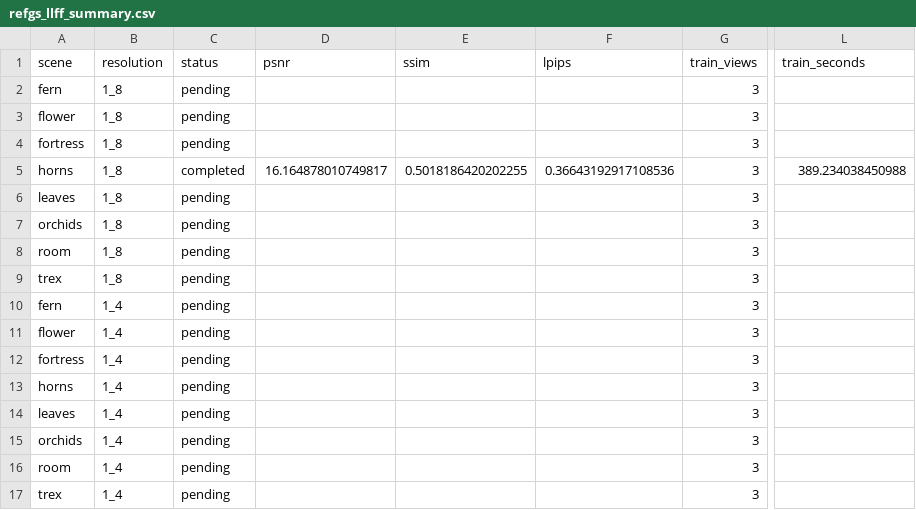
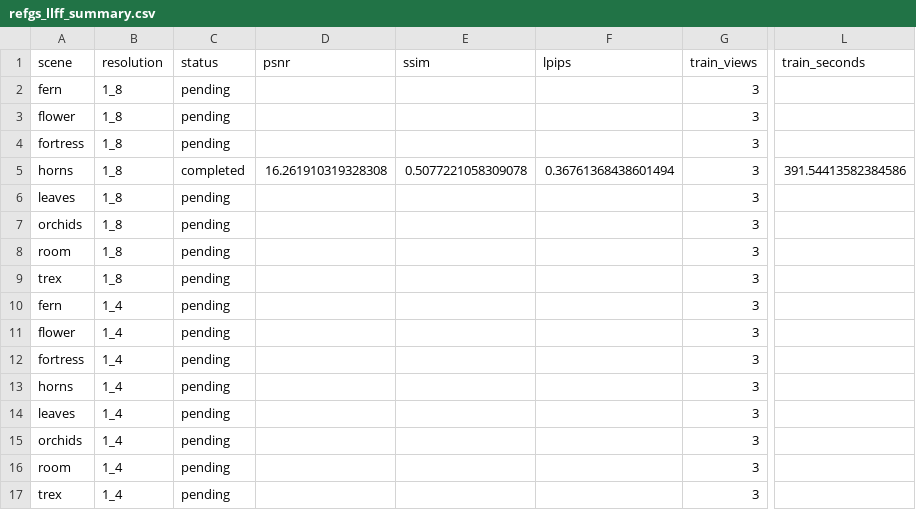
Before and after one commit to Heartcall/Ref-GS, a CSV file: logs/refgs_llff/refgs_llff_summary.csv, drawn as a sheet; only a part is shown, gaps mark what is left out; the diff names each change by its address in the sheet, - before the commit and + after, or states it on an @@ line.

Commit message:
results: record horns LLFF smoke on GPU 2

```diff
--- a/logs/refgs_llff/refgs_llff_summary.csv
+++ b/logs/refgs_llff/refgs_llff_summary.csv
-D5 (psnr): 16.164878010749817
+D5 (psnr): 16.261910319328308
-E5 (ssim): 0.5018186420202255
+E5 (ssim): 0.5077221058309078
-F5 (lpips): 0.36643192917108536
+F5 (lpips): 0.36761368438601494
-L5 (train_seconds): 389.234038450988
+L5 (train_seconds): 391.54413582384586
```
Also changed, not shown: logs/refgs_llff/refgs_vs_fsgs_llff.csv, 17 other files.
